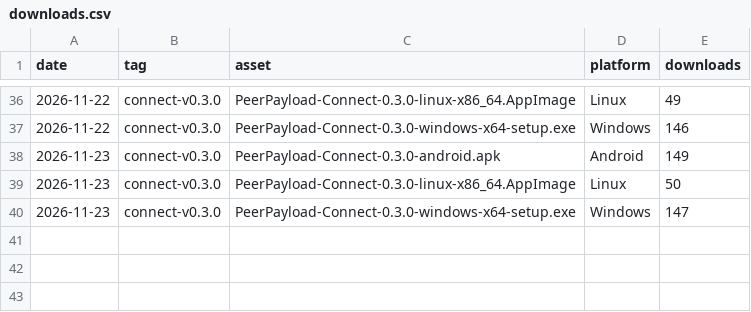
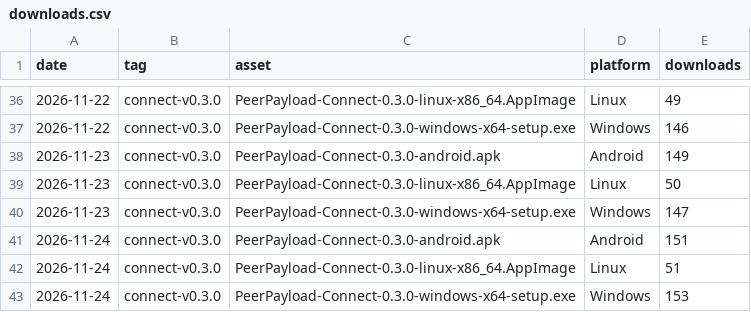
Before and after one commit to Aditya-Karn234/PeerPayload, a CSV file: downloads.csv, drawn as a sheet; only a part is shown, gaps mark what is left out; the diff names each change by its address in the sheet, - before the commit and + after, or states it on an @@ line.

```diff
--- a/downloads.csv
+++ b/downloads.csv
+row 41: 2026-11-24 | connect-v0.3.0 | PeerPayload-Connect-0.3.0-android.apk | Android | 151
+row 42: 2026-11-24 | connect-v0.3.0 | PeerPayload-Connect-0.3.0-linux-x86_64.AppImage | Linux | 51
+row 43: 2026-11-24 | connect-v0.3.0 | PeerPayload-Connect-0.3.0-windows-x64-setup.exe | Windows | 153
```
Also changed, not shown: 2 other files.
